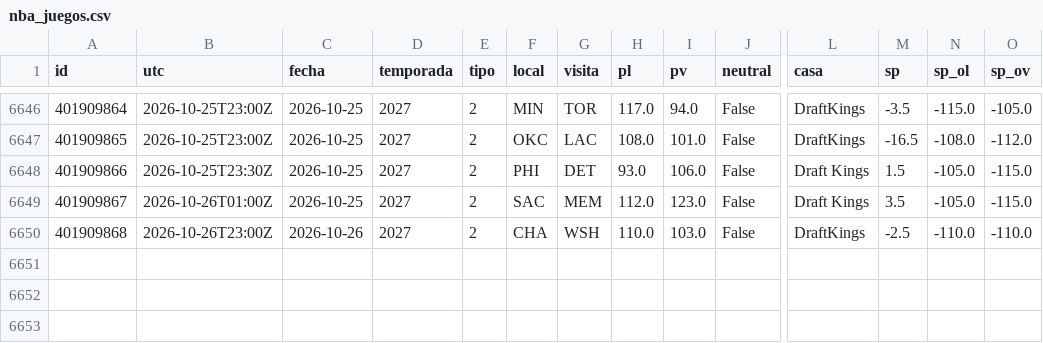
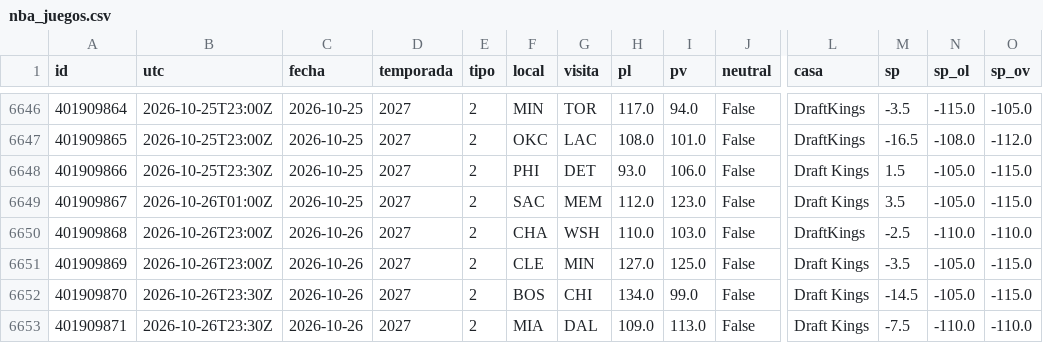
Before and after one commit to robertoaguilar1912-del/laliga-analisis, a CSV file: data/raw/nba_juegos.csv, drawn as a sheet; only a part is shown, gaps mark what is left out; rows hold the shown columns only; the diff names each change by its address in the sheet, - before the commit and + after, or states it on an @@ line.

```diff
--- a/data/raw/nba_juegos.csv
+++ b/data/raw/nba_juegos.csv
+row 6651: 401909869 | 2026-10-26T23:00Z | 2026-10-26 | 2027 | 2 | CLE | MIN | 127.0 | 125.0 | False | Draft Kings | -3.5 | -105.0 | -115.0
+row 6652: 401909870 | 2026-10-26T23:30Z | 2026-10-26 | 2027 | 2 | BOS | CHI | 134.0 | 99.0 | False | Draft Kings | -14.5 | -105.0 | -115.0
+row 6653: 401909871 | 2026-10-26T23:30Z | 2026-10-26 | 2027 | 2 | MIA | DAL | 109.0 | 113.0 | False | Draft Kings | -7.5 | -110.0 | -110.0
```
Also changed, not shown: data/raw/nba_box_2027.csv, 15 other files.
